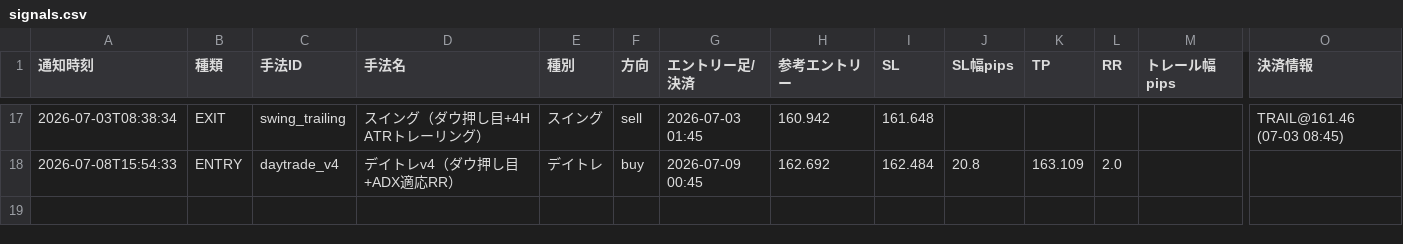
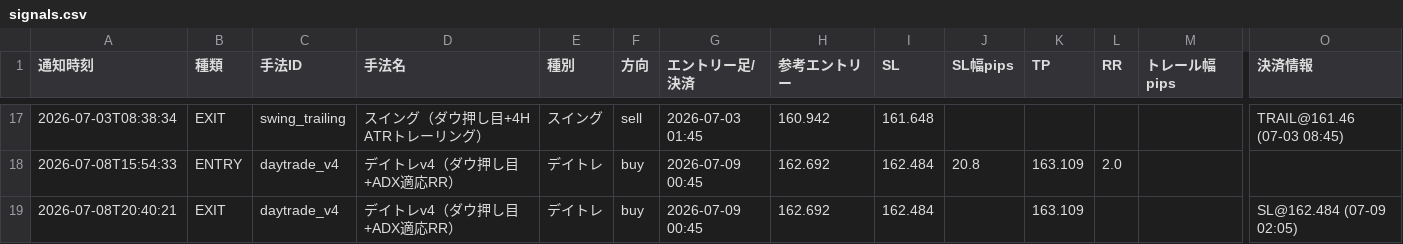
Before and after one commit to jh8mk1/zido-tuchi, a CSV file: logs/signals.csv, drawn as a sheet; only a part is shown, gaps mark what is left out; rows hold the shown columns only; the diff names each change by its address in the sheet, - before the commit and + after, or states it on an @@ line.

```diff
--- a/logs/signals.csv
+++ b/logs/signals.csv
+row 19: 2026-07-08T20:40:21 | EXIT | daytrade_v4 | デイトレv4（ダウ押し目+ADX適応RR） | デイトレ | buy | 2026-07-09 00:45 | 162.692 | 162.484 |  | 163.109 |  |  | SL@162.484 (07-09 02:05)
```
Also changed, not shown: 1 other file.
